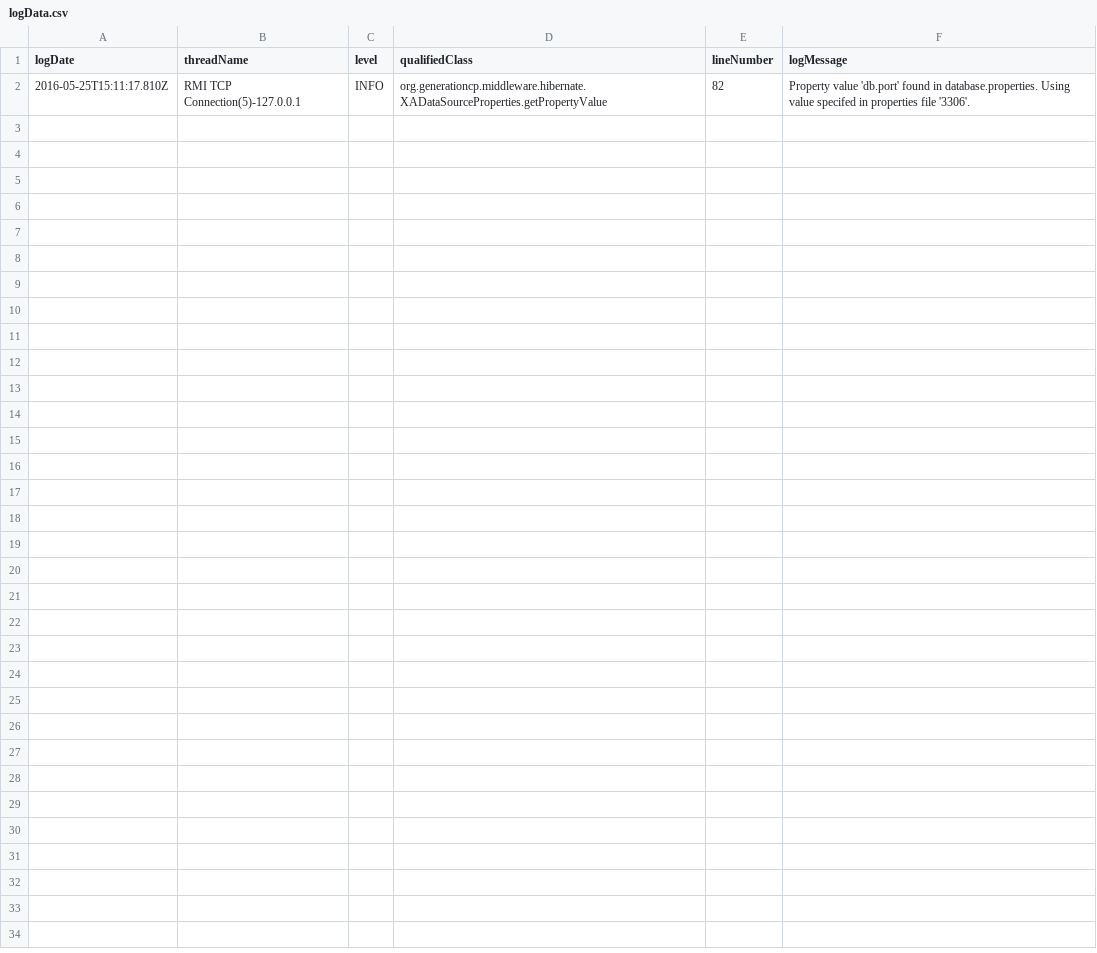
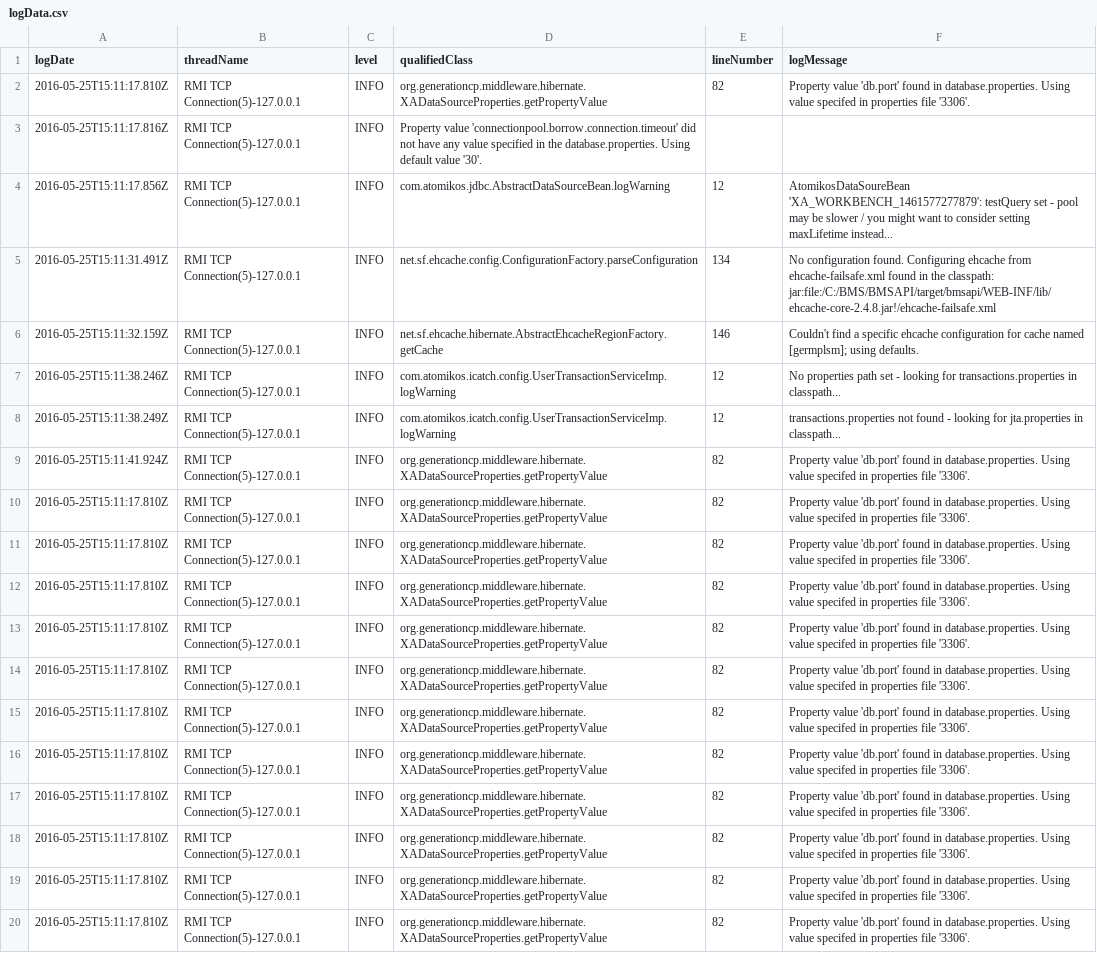
Before and after one commit to abhiptl/MongoTutorial, a CSV file: mongo-crud/src/main/resources/crud/logData.csv, drawn as a sheet; the diff names each change by its address in the sheet, - before the commit and + after, or states it on an @@ line.

Commit message:
Preparing test data for log management app.

```diff
--- a/mongo-crud/src/main/resources/crud/logData.csv
+++ b/mongo-crud/src/main/resources/crud/logData.csv
+row 3: 2016-05-25T15:11:17.816Z | RMI TCP Connection(5)-127.0.0.1 | INFO | Property value 'connectionpool.borrow.connection.timeout' did not have any value specified in the database.properties. Using default value '30'.
+row 4: 2016-05-25T15:11:17.856Z | RMI TCP Connection(5)-127.0.0.1 | INFO | com.atomikos.jdbc.AbstractDataSourceBean.logWarning | 12 | AtomikosDataSoureBean 'XA_WORKBENCH_1461577277879': testQuery set - pool may be slower / you might want to consider setting maxLifetime instead...
+row 5: 2016-05-25T15:11:31.491Z | RMI TCP Connection(5)-127.0.0.1 | INFO | net.sf.ehcache.config.ConfigurationFactory.parseConfiguration | 134 | No configuration found. Configuring ehcache from ehcache-failsafe.xml found in the classpath: jar:file:/C:/BMS/BMSAPI/target/bmsapi/WEB-INF/lib/ehcache-core-2.4.8.jar!/ehcache-failsafe.xml
+row 6: 2016-05-25T15:11:32.159Z | RMI TCP Connection(5)-127.0.0.1 | INFO | net.sf.ehcache.hibernate.AbstractEhcacheRegionFactory.getCache | 146 | Couldn't find a specific ehcache configuration for cache named [germplsm]; using defaults.
+row 7: 2016-05-25T15:11:38.246Z | RMI TCP Connection(5)-127.0.0.1 | INFO | com.atomikos.icatch.config.UserTransactionServiceImp.logWarning | 12 | No properties path set - looking for transactions.properties in classpath...
+row 8: 2016-05-25T15:11:38.249Z | RMI TCP Connection(5)-127.0.0.1 | INFO | com.atomikos.icatch.config.UserTransactionServiceImp.logWarning | 12 | transactions.properties not found - looking for jta.properties in classpath...
+row 9: 2016-05-25T15:11:41.924Z | RMI TCP Connection(5)-127.0.0.1 | INFO | org.generationcp.middleware.hibernate.XADataSourceProperties.getPropertyValue | 82 | Property value 'db.port' found in database.properties. Using value specifed in properties file '3306'.
+row 10: 2016-05-25T15:11:17.810Z | RMI TCP Connection(5)-127.0.0.1 | INFO | org.generationcp.middleware.hibernate.XADataSourceProperties.getPropertyValue | 82 | Property value 'db.port' found in database.properties. Using value specifed in properties file '3306'.
+row 11: 2016-05-25T15:11:17.810Z | RMI TCP Connection(5)-127.0.0.1 | INFO | org.generationcp.middleware.hibernate.XADataSourceProperties.getPropertyValue | 82 | Property value 'db.port' found in database.properties. Using value specifed in properties file '3306'.
+row 12: 2016-05-25T15:11:17.810Z | RMI TCP Connection(5)-127.0.0.1 | INFO | org.generationcp.middleware.hibernate.XADataSourceProperties.getPropertyValue | 82 | Property value 'db.port' found in database.properties. Using value specifed in properties file '3306'.
+row 13: 2016-05-25T15:11:17.810Z | RMI TCP Connection(5)-127.0.0.1 | INFO | org.generationcp.middleware.hibernate.XADataSourceProperties.getPropertyValue | 82 | Property value 'db.port' found in database.properties. Using value specifed in properties file '3306'.
+row 14: 2016-05-25T15:11:17.810Z | RMI TCP Connection(5)-127.0.0.1 | INFO | org.generationcp.middleware.hibernate.XADataSourceProperties.getPropertyValue | 82 | Property value 'db.port' found in database.properties. Using value specifed in properties file '3306'.
+row 15: 2016-05-25T15:11:17.810Z | RMI TCP Connection(5)-127.0.0.1 | INFO | org.generationcp.middleware.hibernate.XADataSourceProperties.getPropertyValue | 82 | Property value 'db.port' found in database.properties. Using value specifed in properties file '3306'.
+row 16: 2016-05-25T15:11:17.810Z | RMI TCP Connection(5)-127.0.0.1 | INFO | org.generationcp.middleware.hibernate.XADataSourceProperties.getPropertyValue | 82 | Property value 'db.port' found in database.properties. Using value specifed in properties file '3306'.
+row 17: 2016-05-25T15:11:17.810Z | RMI TCP Connection(5)-127.0.0.1 | INFO | org.generationcp.middleware.hibernate.XADataSourceProperties.getPropertyValue | 82 | Property value 'db.port' found in database.properties. Using value specifed in properties file '3306'.
+row 18: 2016-05-25T15:11:17.810Z | RMI TCP Connection(5)-127.0.0.1 | INFO | org.generationcp.middleware.hibernate.XADataSourceProperties.getPropertyValue | 82 | Property value 'db.port' found in database.properties. Using value specifed in properties file '3306'.
+row 19: 2016-05-25T15:11:17.810Z | RMI TCP Connection(5)-127.0.0.1 | INFO | org.generationcp.middleware.hibernate.XADataSourceProperties.getPropertyValue | 82 | Property value 'db.port' found in database.properties. Using value specifed in properties file '3306'.
+row 20: 2016-05-25T15:11:17.810Z | RMI TCP Connection(5)-127.0.0.1 | INFO | org.generationcp.middleware.hibernate.XADataSourceProperties.getPropertyValue | 82 | Property value 'db.port' found in database.properties. Using value specifed in properties file '3306'.
```
